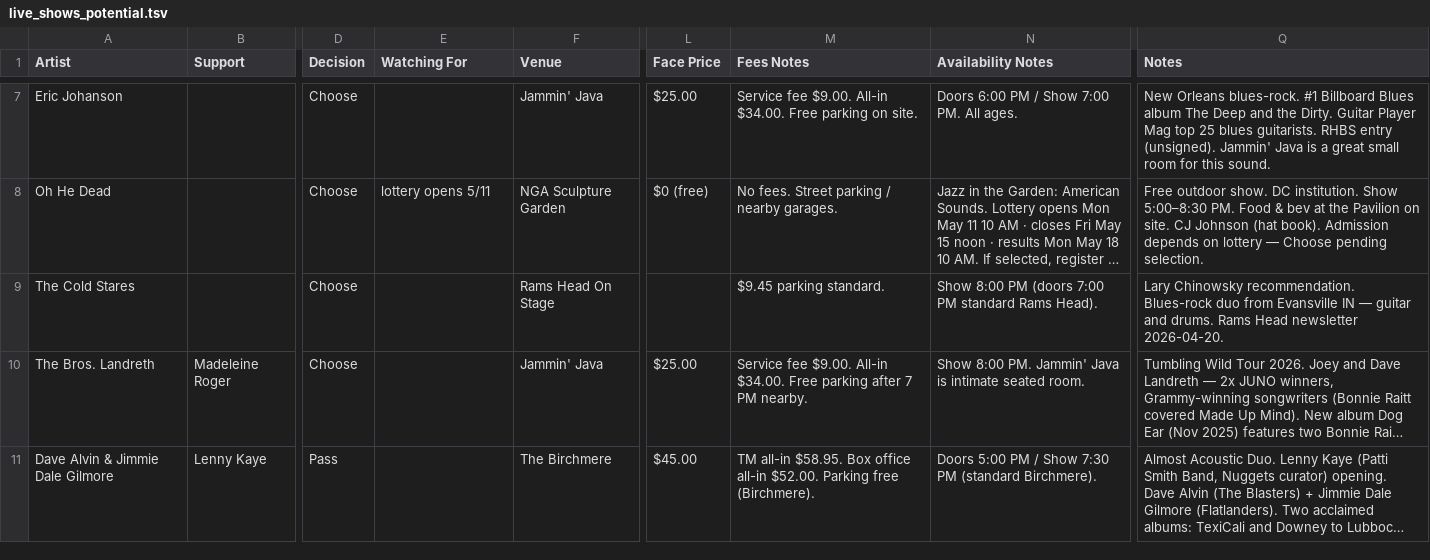
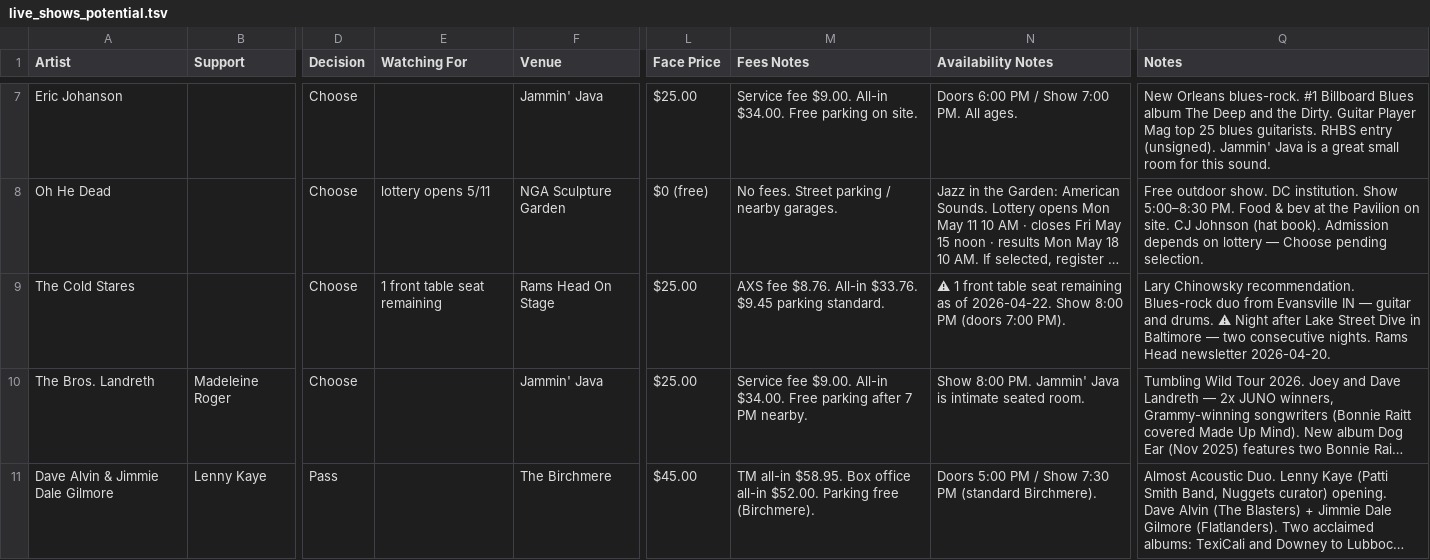
Before and after one commit to dan2bit/songs-for-my-funeral, a TSV file: live-shows/live_shows_potential.tsv, drawn as a sheet; only a part is shown, gaps mark what is left out; long unchanged cells end in …; the diff names each change by its address in the sheet, - before the commit and + after, or states it on an @@ line.

Commit message:
potential: Cold Stares price/availability/consecutive-night note

```diff
--- a/live-shows/live_shows_potential.tsv
+++ b/live-shows/live_shows_potential.tsv
-E9 (Watching For): (empty)
+E9 (Watching For): 1 front table seat remaining
-L9 (Face Price): (empty)
+L9 (Face Price): $25.00
-M9 (Fees Notes): $9.45 parking standard.
+M9 (Fees Notes): AXS fee $8.76. All-in $33.76. $9.45 parking standard.
-N9 (Availability Notes): Show 8:00 PM (doors 7:00 PM standard Rams Head).
+N9 (Availability Notes): ⚠ 1 front table seat remaining as of 2026-04-22. Show 8:00 PM (doors 7:00 PM).
-Q9 (Notes): …and drums. Rams Head…
+Q9 (Notes): …and drums. ⚠ Night after Lake Street Dive in Baltimore — two consecutive nights. Rams Head…
```
